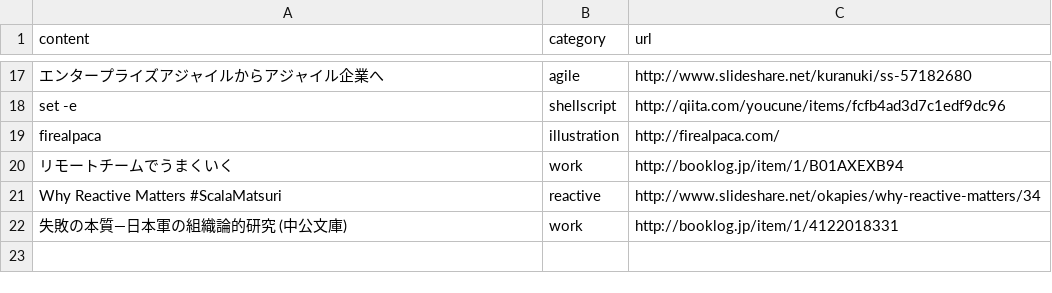
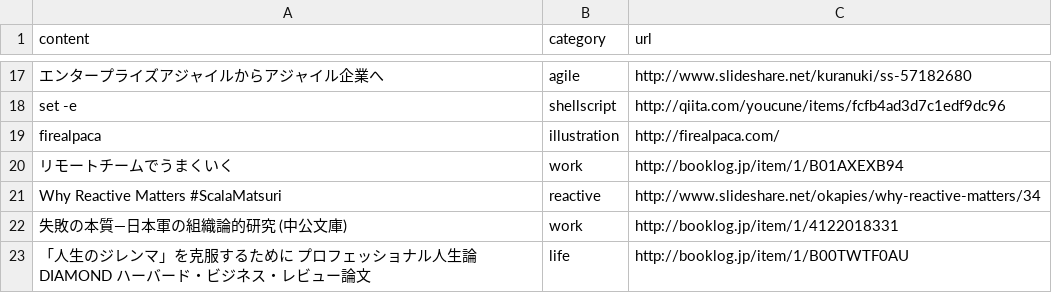
Before and after one commit to yutakakinjyo/lean, a CSV file: learn.csv, drawn as a sheet; only a part is shown, gaps mark what is left out; the diff names each change by its address in the sheet, - before the commit and + after, or states it on an @@ line.

Commit message:
add row

```diff
--- a/learn.csv
+++ b/learn.csv
+row 23: 「人生のジレンマ」を克服するために プロフェッショナル人生論 DIAMOND ハーバード・ビジネス・レビュー論文 | life | http://booklog.jp/item/1/B00TWTF0AU
```
